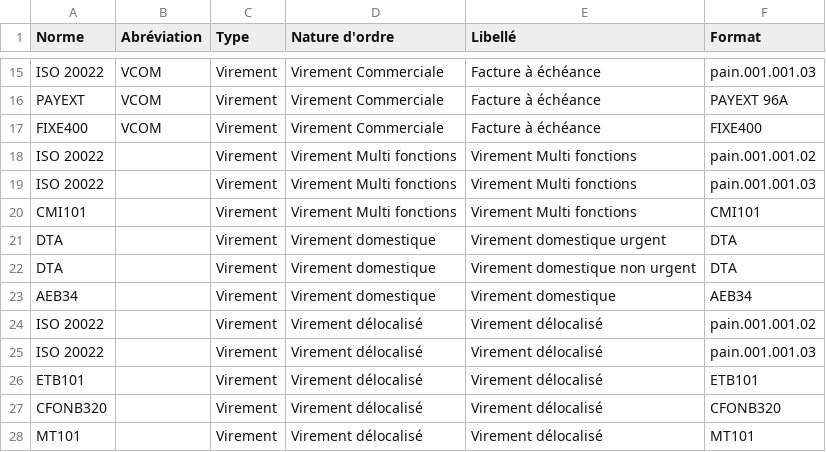
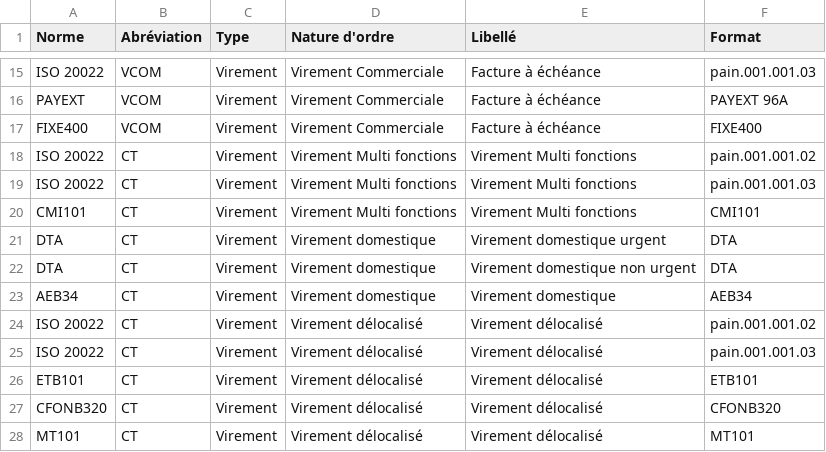
Before and after one commit to EnzoGiovanni/Bank-orders-of-Cash-Transfer, a CSV file: Data/Liste des ordres bancaires.csv, drawn as a sheet; only a part is shown, gaps mark what is left out.

Commit message:
Update Liste des ordres bancaires.csv

```diff
--- a/Data/Liste des ordres bancaires.csv
+++ b/Data/Liste des ordres bancaires.csv
@@ -17,12 +17,12 @@
 "FIXE400","VCOM","Virement","Virement Commerciale","Facture à échéance","FIXE400"
-"ISO 20022","","Virement","Virement Multi fonctions","Virement Multi fonctions","pain.001.001.02"
-"ISO 20022","","Virement","Virement Multi fonctions","Virement Multi fonctions","pain.001.001.03"
-"CMI101","","Virement","Virement Multi fonctions","Virement Multi fonctions","CMI101"
-"DTA","","Virement","Virement domestique","Virement domestique urgent","DTA"
-"DTA","","Virement","Virement domestique","Virement domestique non urgent","DTA"
-"AEB34","","Virement","Virement domestique","Virement domestique","AEB34"
-"ISO 20022","","Virement","Virement délocalisé","Virement délocalisé","pain.001.001.02"
-"ISO 20022","","Virement","Virement délocalisé","Virement délocalisé","pain.001.001.03"
-"ETB101","","Virement","Virement délocalisé","Virement délocalisé","ETB101"
-"CFONB320","","Virement","Virement délocalisé","Virement délocalisé","CFONB320"
-"MT101","","Virement","Virement délocalisé","Virement délocalisé","MT101"
+"ISO 20022","CT","Virement","Virement Multi fonctions","Virement Multi fonctions","pain.001.001.02"
+"ISO 20022","CT","Virement","Virement Multi fonctions","Virement Multi fonctions","pain.001.001.03"
+"CMI101","CT","Virement","Virement Multi fonctions","Virement Multi fonctions","CMI101"
+"DTA","CT","Virement","Virement domestique","Virement domestique urgent","DTA"
+"DTA","CT","Virement","Virement domestique","Virement domestique non urgent","DTA"
+"AEB34","CT","Virement","Virement domestique","Virement domestique","AEB34"
+"ISO 20022","CT","Virement","Virement délocalisé","Virement délocalisé","pain.001.001.02"
+"ISO 20022","CT","Virement","Virement délocalisé","Virement délocalisé","pain.001.001.03"
+"ETB101","CT","Virement","Virement délocalisé","Virement délocalisé","ETB101"
+"CFONB320","CT","Virement","Virement délocalisé","Virement délocalisé","CFONB320"
+"MT101","CT","Virement","Virement délocalisé","Virement délocalisé","MT101"
```
